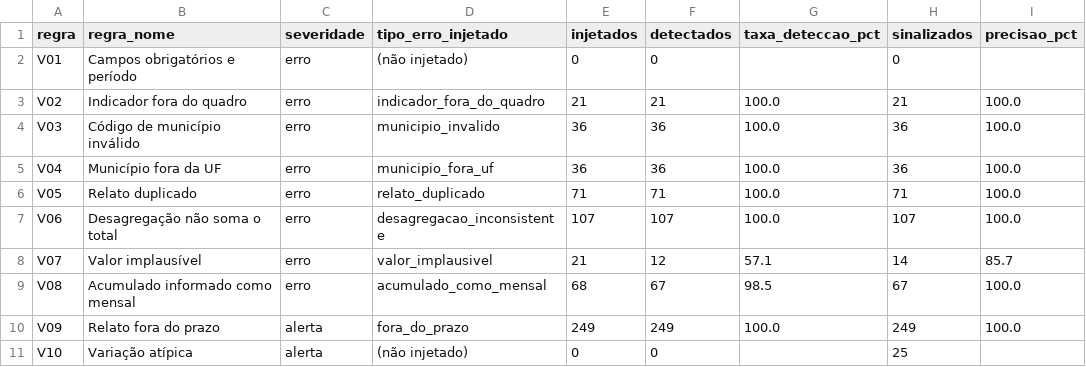
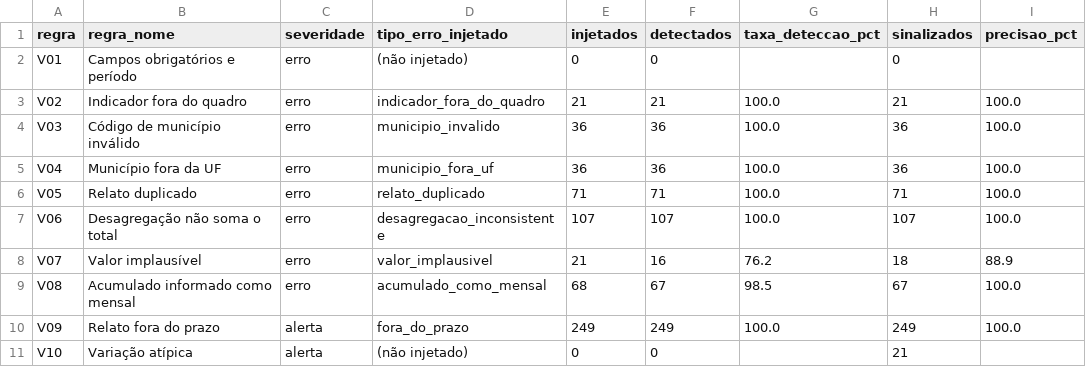
Before and after one commit to agdala/monitoring-5w-kit, a CSV file: reports/deteccao_erros.csv, drawn as a sheet.

```diff
--- a/reports/deteccao_erros.csv
+++ b/reports/deteccao_erros.csv
@@ -7,5 +7,5 @@ V05,Relato duplicado,erro,relato_duplicado,71,71,100.0,71,100.0
 V06,Desagregação não soma o total,erro,desagregacao_inconsistente,107,107,100.0,107,100.0
-V07,Valor implausível,erro,valor_implausivel,21,12,57.1,14,85.7
+V07,Valor implausível,erro,valor_implausivel,21,16,76.2,18,88.9
 V08,Acumulado informado como mensal,erro,acumulado_como_mensal,68,67,98.5,67,100.0
 V09,Relato fora do prazo,alerta,fora_do_prazo,249,249,100.0,249,100.0
-V10,Variação atípica,alerta,(não injetado),0,0,,25,
+V10,Variação atípica,alerta,(não injetado),0,0,,21,
```
Also changed, not shown: reports/pendencias_por_parceiro.csv, reports/qualidade_parceiros.csv, 13 other files.
